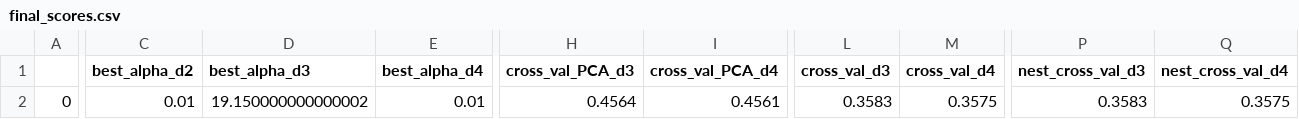
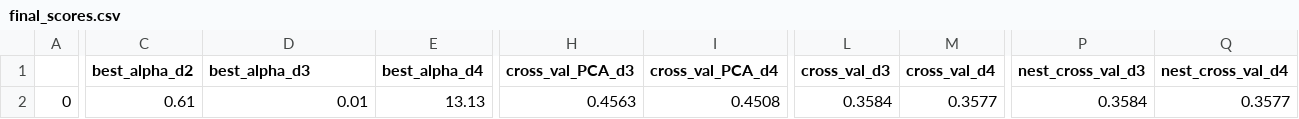
Before and after one commit to iamgiolaga/ridge-regression, a CSV file: results/scores/final_scores.csv, drawn as a sheet; only a part is shown, gaps mark what is left out; the diff covers the shown part only; the diff names each change by its address in the sheet, - before the commit and + after, or states it on an @@ line.

```diff
--- a/results/scores/final_scores.csv
+++ b/results/scores/final_scores.csv
-C2 (best_alpha_d2): 0.01
+C2 (best_alpha_d2): 0.61
-D2 (best_alpha_d3): 19.150000000000002
+D2 (best_alpha_d3): 0.01
-E2 (best_alpha_d4): 0.01
+E2 (best_alpha_d4): 13.13
-H2 (cross_val_PCA_d3): 0.4564
+H2 (cross_val_PCA_d3): 0.4563
-I2 (cross_val_PCA_d4): 0.4561
+I2 (cross_val_PCA_d4): 0.4508
-L2 (cross_val_d3): 0.3583
+L2 (cross_val_d3): 0.3584
-M2 (cross_val_d4): 0.3575
+M2 (cross_val_d4): 0.3577
-P2 (nest_cross_val_d3): 0.3583
+P2 (nest_cross_val_d3): 0.3584
-Q2 (nest_cross_val_d4): 0.3575
+Q2 (nest_cross_val_d4): 0.3577
```
Also changed, not shown: 14 edited cells elsewhere in this file, 12 other files.
